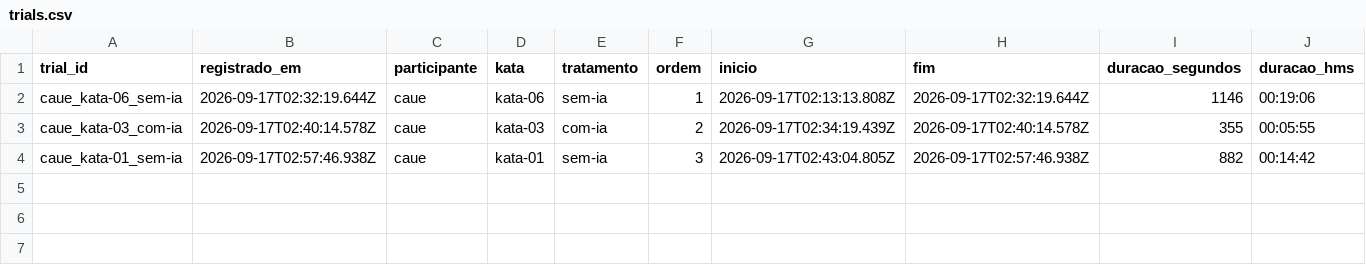
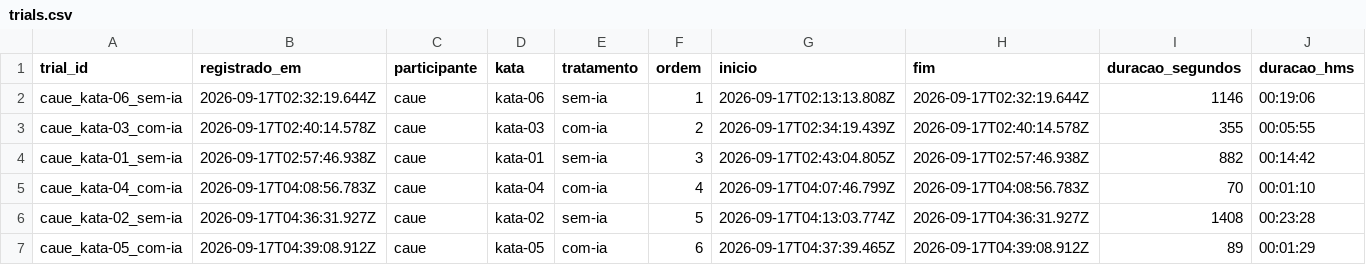
Before and after one commit to Enzocasaes/Laboratorio-medicao-experimentacao-de-software, a CSV file: Lab2/Sprint01/data/trials.csv, drawn as a sheet; only a part is shown; rows hold the shown columns only; the diff names each change by its address in the sheet, - before the commit and + after, or states it on an @@ line.

```diff
--- a/Lab2/Sprint01/data/trials.csv
+++ b/Lab2/Sprint01/data/trials.csv
+row 5: caue_kata-04_com-ia | 2026-09-17T04:08:56.783Z | caue | kata-04 | com-ia | 4 | 2026-09-17T04:07:46.799Z | 2026-09-17T04:08:56.783Z | 70 | 00:01:10
+row 6: caue_kata-02_sem-ia | 2026-09-17T04:36:31.927Z | caue | kata-02 | sem-ia | 5 | 2026-09-17T04:13:03.774Z | 2026-09-17T04:36:31.927Z | 1408 | 00:23:28
+row 7: caue_kata-05_com-ia | 2026-09-17T04:39:08.912Z | caue | kata-05 | com-ia | 6 | 2026-09-17T04:37:39.465Z | 2026-09-17T04:39:08.912Z | 89 | 00:01:29
```
Also changed, not shown: 5 other files.
